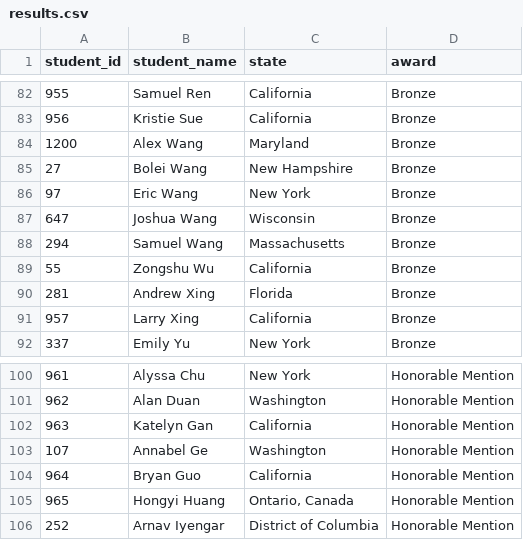
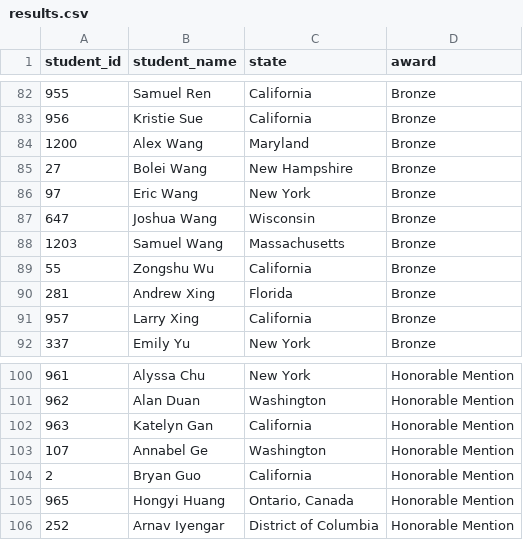
Before and after one commit to mchen07/math-competition, a CSV file: database/contests/amo/year=2024/results.csv, drawn as a sheet; only a part is shown, gaps mark what is left out.

Commit message:
Add states to students.csv and update search data.

```diff
--- a/database/contests/amo/year=2024/results.csv
+++ b/database/contests/amo/year=2024/results.csv
@@ -87,3 +87,3 @@ student_id,student_name,state,award
 647,Joshua Wang,Wisconsin,Bronze
-294,Samuel Wang,Massachusetts,Bronze
+1203,Samuel Wang,Massachusetts,Bronze
 55,Zongshu Wu,California,Bronze
@@ -103,3 +103,3 @@ student_id,student_name,state,award
 107,Annabel Ge,Washington,Honorable Mention
-964,Bryan Guo,California,Honorable Mention
+2,Bryan Guo,California,Honorable Mention
 965,Hongyi Huang,"Ontario, Canada",Honorable Mention
```
Also changed, not shown: 5 other files.
